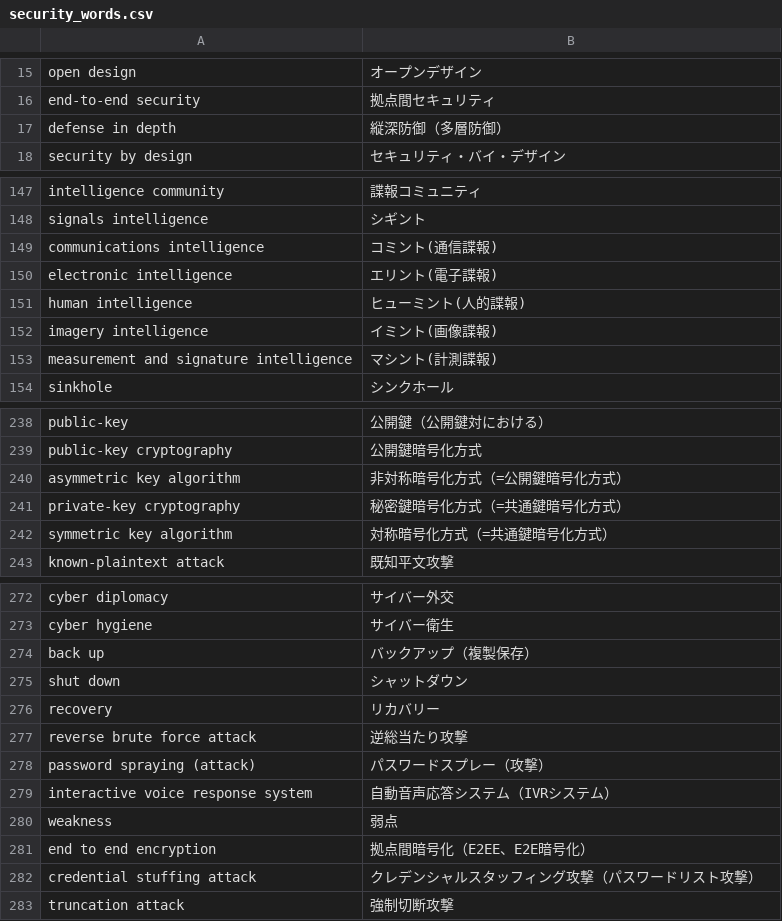
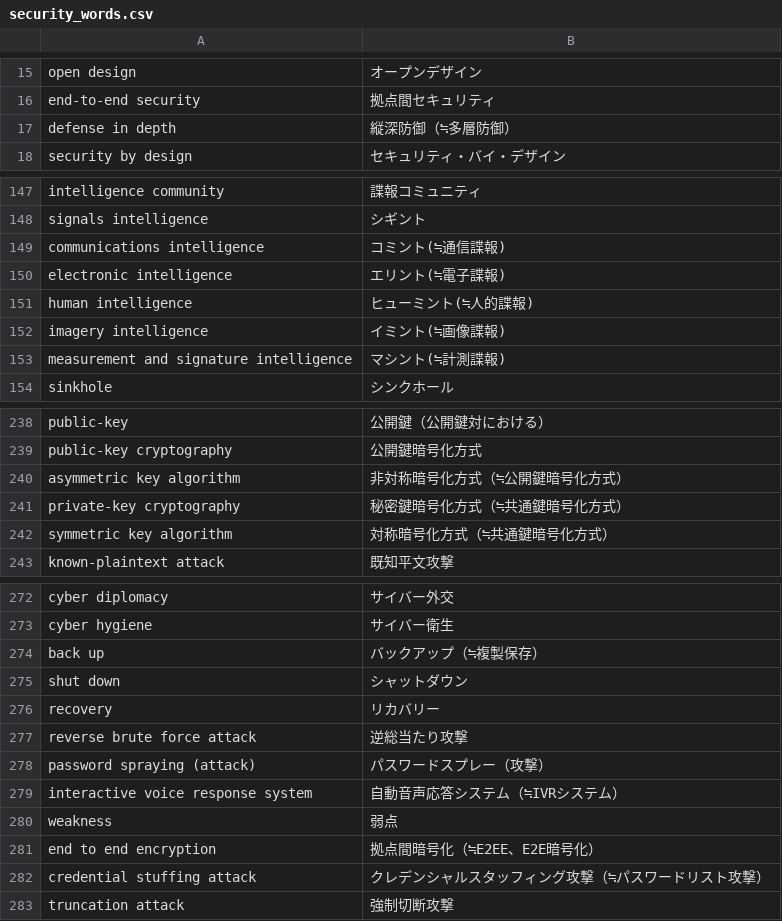
Before and after one commit to SaitoLab/security_words, a CSV file: security_words.csv, drawn as a sheet; only a part is shown, gaps mark what is left out; the diff covers the shown part only.

Commit message:
Update security_words.csv
＝、≒ の統一、≒ の導入

```diff
--- a/security_words.csv
+++ b/security_words.csv
@@ -16,3 +16,3 @@ open design,オープンデザイン
 end-to-end security,拠点間セキュリティ
-defense in depth,縦深防御（多層防御）
+defense in depth,縦深防御（≒多層防御）
 security by design ,セキュリティ・バイ・デザイン
@@ -148,7 +148,7 @@ intelligence community,諜報コミュニティ
 signals intelligence,シギント
-communications intelligence,コミント(通信諜報)
-electronic intelligence,エリント(電子諜報)
-human intelligence,ヒューミント(人的諜報)
-imagery intelligence,イミント(画像諜報)
-measurement and signature intelligence,マシント(計測諜報)
+communications intelligence,コミント(≒通信諜報)
+electronic intelligence,エリント(≒電子諜報)
+human intelligence,ヒューミント(≒人的諜報)
+imagery intelligence,イミント(≒画像諜報)
+measurement and signature intelligence,マシント(≒計測諜報)
 sinkhole,シンクホール
@@ -239,5 +239,5 @@ public-key,公開鍵（公開鍵対における）
 public-key cryptography,公開鍵暗号化方式
-asymmetric key algorithm,非対称暗号化方式（=公開鍵暗号化方式）
-private-key cryptography,秘密鍵暗号化方式（=共通鍵暗号化方式）
-symmetric key algorithm,対称暗号化方式（=共通鍵暗号化方式）
+asymmetric key algorithm,非対称暗号化方式（≒公開鍵暗号化方式）
+private-key cryptography,秘密鍵暗号化方式（≒共通鍵暗号化方式）
+symmetric key algorithm,対称暗号化方式（≒共通鍵暗号化方式）
 known-plaintext attack,既知平文攻撃
@@ -273,3 +273,3 @@ cyber diplomacy,サイバー外交
 cyber hygiene,サイバー衛生
-back up,バックアップ（複製保存）
+back up,バックアップ（≒複製保存）
 shut down ,シャットダウン
@@ -278,6 +278,6 @@ reverse brute force attack,逆総当たり攻撃
 password spraying (attack),パスワードスプレー（攻撃）
-interactive voice response system,自動音声応答システム（IVRシステム）
+interactive voice response system,自動音声応答システム（≒IVRシステム）
 weakness,弱点
-end to end encryption,拠点間暗号化（E2EE、E2E暗号化）
-credential stuffing attack,クレデンシャルスタッフィング攻撃（パスワードリスト攻撃）
+end to end encryption,拠点間暗号化（≒E2EE、E2E暗号化）
+credential stuffing attack,クレデンシャルスタッフィング攻撃（≒パスワードリスト攻撃）
 truncation attack, 強制切断攻撃
```
Also changed, not shown: 7 edited cells elsewhere in this file.
